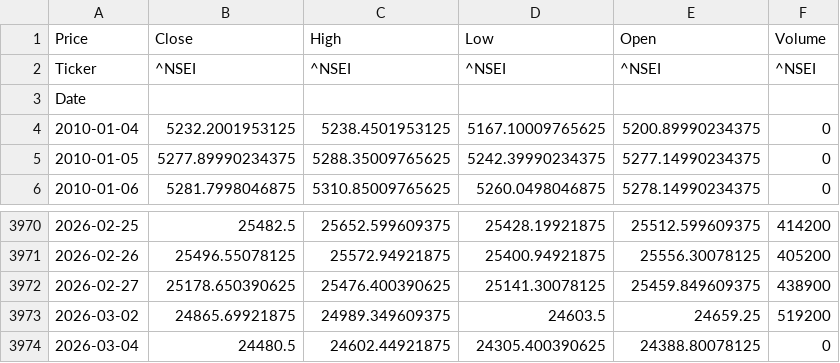
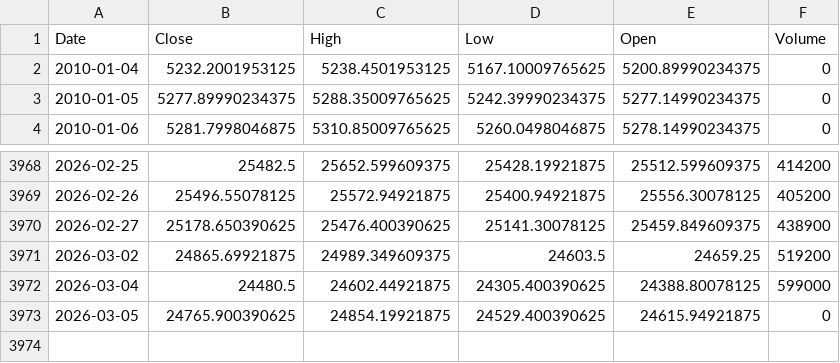
Before and after one commit to e-sik/Rosette, a CSV file: data/benchmark_nifty50.csv, drawn as a sheet; only a part is shown, gaps mark what is left out.

Commit message:
fix: Format Nifty 50 benchmark CSV with single-row headers to prevent 'Ticker' datetime parsing failures in Alpha Chart alignment

```diff
--- a/data/benchmark_nifty50.csv
+++ b/data/benchmark_nifty50.csv
@@ -1,4 +1,2 @@
-Price,Close,High,Low,Open,Volume
-Ticker,^NSEI,^NSEI,^NSEI,^NSEI,^NSEI
-Date,,,,,
+Date,Close,High,Low,Open,Volume
 2010-01-04,5232.2001953125,5238.4501953125,5167.10009765625,5200.89990234375,0
@@ -3973,2 +3971,3 @@ Date,,,,,
 2026-03-02,24865.69921875,24989.349609375,24603.5,24659.25,519200
-2026-03-04,24480.5,24602.44921875,24305.400390625,24388.80078125,0
+2026-03-04,24480.5,24602.44921875,24305.400390625,24388.80078125,599000
+2026-03-05,24765.900390625,24854.19921875,24529.400390625,24615.94921875,0
```
